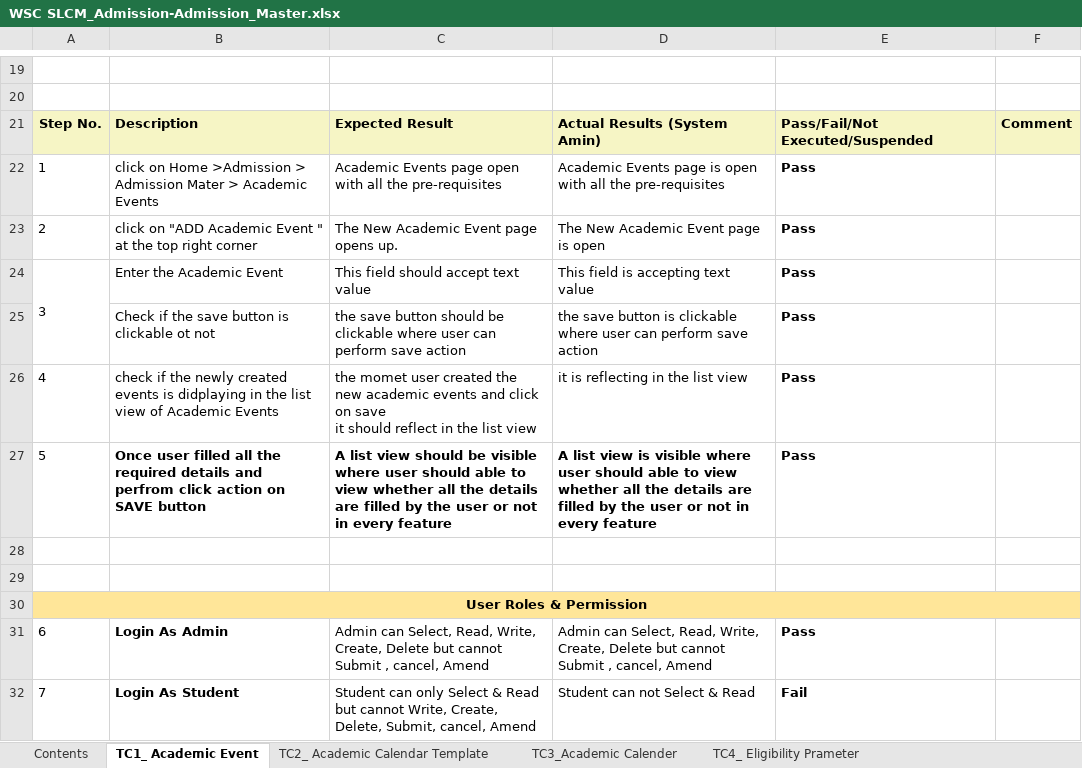
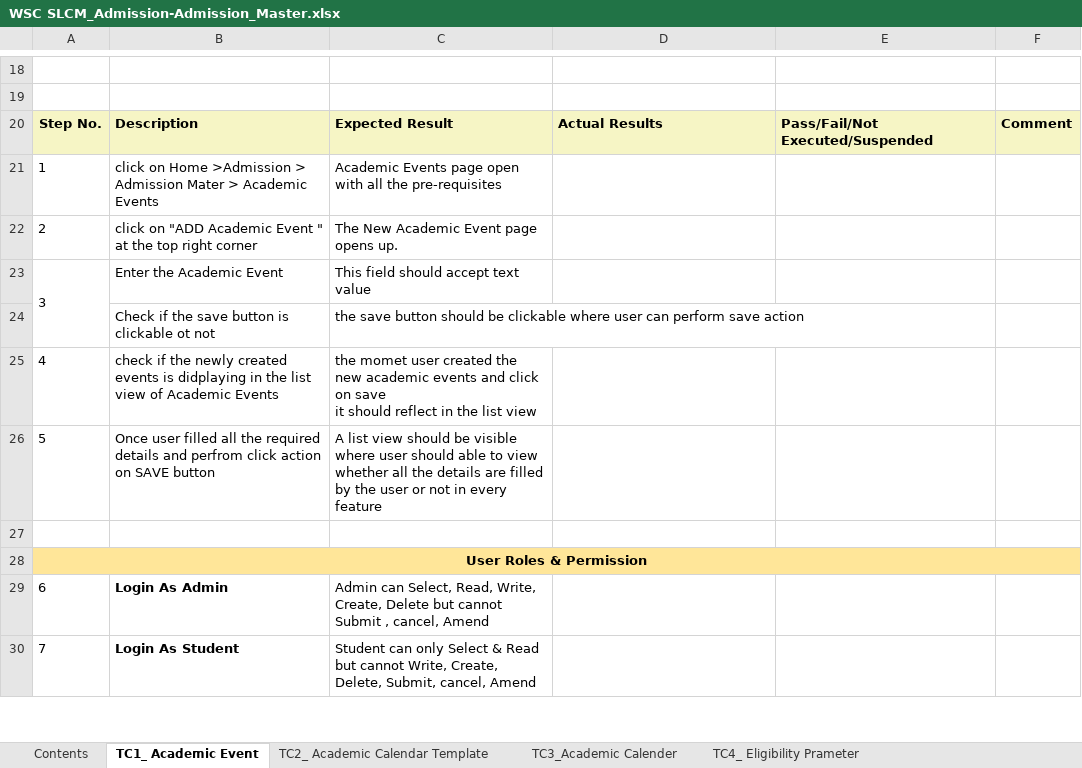
Before and after one commit to subhodeepGit/SOUL-Documents, an Excel workbook: WSC/Test Cases/SLCM/Priority1/WSC SLCM_Admission-Admission_Master.xlsx, sheet TC1_ Academic Event, drawn as a sheet; only a part is shown, gaps mark what is left out; values as stored, in another font and other column widths than the file's, no borders; removed rows and columns are numbered as before the commit, all else as after; ↵ is a line break in a cell; the diff covers the shown part only; the diff names each change by its address in the sheet, - before the commit and + after, or states it on an @@ line.

```diff
--- a/WSC/Test Cases/SLCM/Priority1/WSC SLCM_Admission-Admission_Master.xlsx (sheet TC1_ Academic Event)
+++ b/WSC/Test Cases/SLCM/Priority1/WSC SLCM_Admission-Admission_Master.xlsx (sheet TC1_ Academic Event)
-D20: Actual Results (System Amin)
+D20: Actual Results
-D21: Academic Events page is open with all the pre-requisites
+D21: (empty)
-E21:E26: Pass
+E21:E26: (empty)
-D22: The New Academic Event page is open
+D22: (empty)
-D23: This field is accepting text value
+D23: (empty)
-D24: the save button is clickable where user can perform save action
+D24: (empty)
-D25: it is reflecting in the list view
+D25: (empty)
-B26:C26 bold: on
+B26:C26 bold: off
-D26: A list view is visible where user should able to view whether all the details are filled by the user or not in every feature
+D26: (empty)
-row 28: (empty)
-D29: Admin can Select, Read, Write, Create, Delete but cannot ↵ Submit , cancel, Amend
+D29: (empty)
-E29: Pass
+E29: (empty)
-D30: Student can not Select & Read
+D30: (empty)
-E30: Fail
+E30: (empty)
```
Also changed, not shown: 1 removed row, 24 edited cells and cell formats elsewhere in this sheet, sheet TC2_ Academic Calendar Template, sheet TC5_ Document Template, sheet TC4_ Eligibility Prameter, sheet TC8_Fee Type, sheet TC3_Academic Calender, sheet Generic, 2 more sheets.
